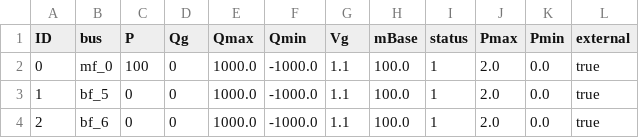
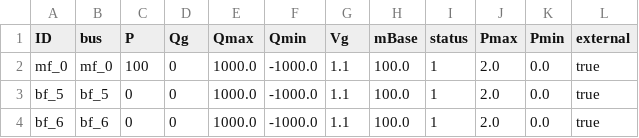
Before and after one commit to SINTEF-Power-system-asset-management/RelDist.jl, a CSV file: examples/simple_overlap/gen.csv, drawn as a sheet.

```diff
--- a/examples/simple_overlap/gen.csv
+++ b/examples/simple_overlap/gen.csv
@@ -1,4 +1,4 @@
 ID;bus;P;Qg;Qmax;Qmin;Vg;mBase;status;Pmax;Pmin;external
-0;mf_0;100;0;1000.0;-1000.0;1.1;100.0;1;2.0;0.0;true
-1;bf_5;0;0;1000.0;-1000.0;1.1;100.0;1;2.0;0.0;true
-2;bf_6;0;0;1000.0;-1000.0;1.1;100.0;1;2.0;0.0;true
+mf_0;mf_0;100;0;1000.0;-1000.0;1.1;100.0;1;2.0;0.0;true
+bf_5;bf_5;0;0;1000.0;-1000.0;1.1;100.0;1;2.0;0.0;true
+bf_6;bf_6;0;0;1000.0;-1000.0;1.1;100.0;1;2.0;0.0;true
```
Also changed, not shown: examples/branch_at_fault/gen.csv, 5 other files.
